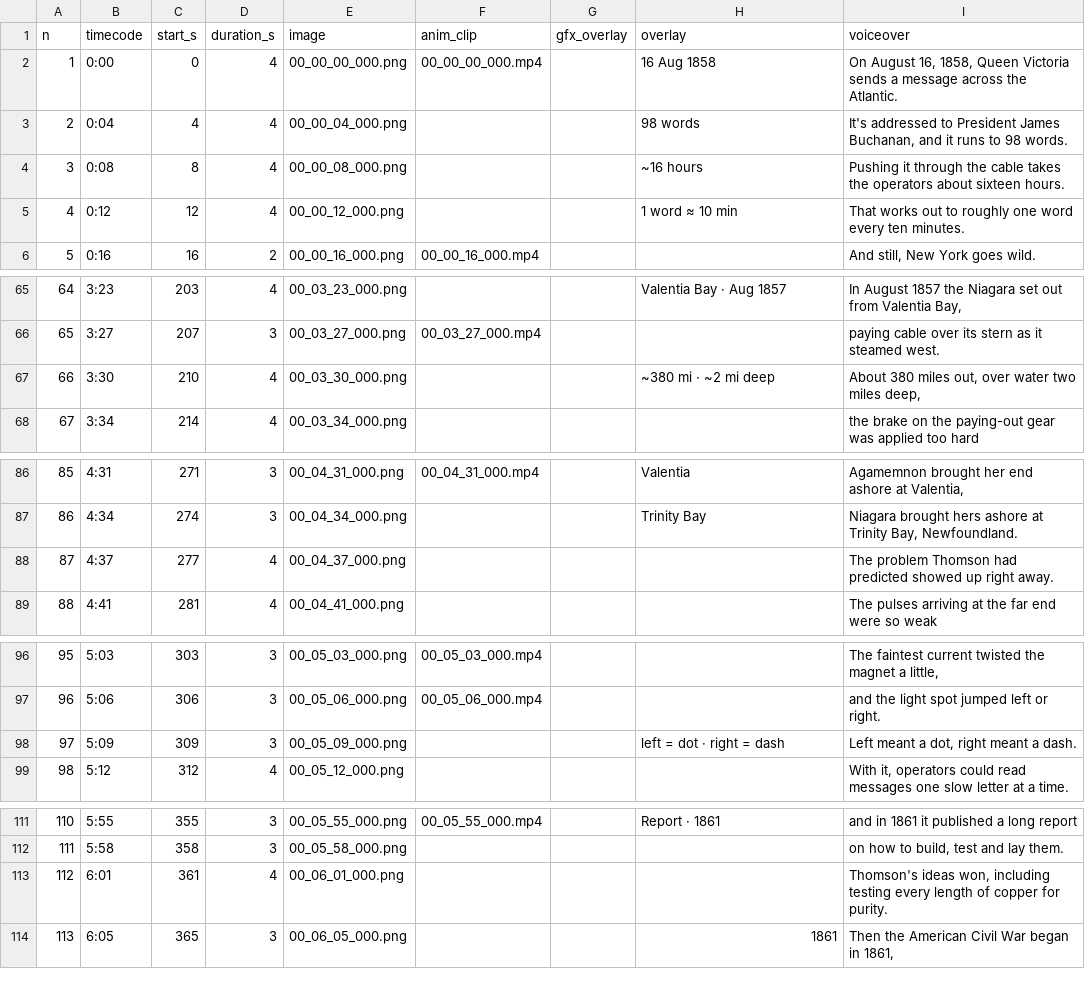
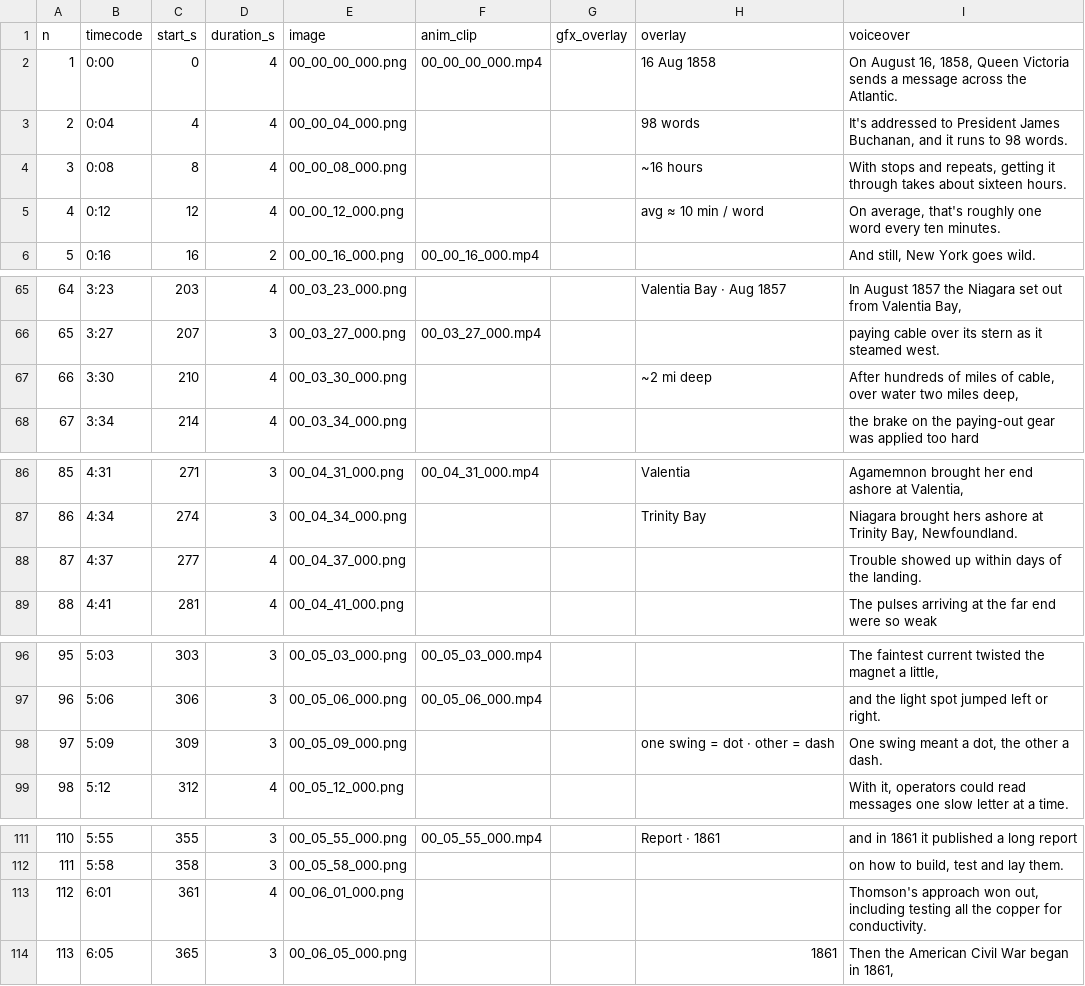
Before and after one commit to xx-fate-xx/youtube, a CSV file: youtube-studio/samples/enginovue_cable_1858/edit_timeline.csv, drawn as a sheet; only a part is shown, gaps mark what is left out; the diff covers the shown part only.

```diff
--- a/youtube-studio/samples/enginovue_cable_1858/edit_timeline.csv
+++ b/youtube-studio/samples/enginovue_cable_1858/edit_timeline.csv
@@ -3,4 +3,4 @@ n,timecode,start_s,duration_s,image,anim_clip,gfx_overlay,overlay,voiceover
 2,0:04,4,4,00_00_04_000.png,,,98 words,"It's addressed to President James Buchanan, and it runs to 98 words."
-3,0:08,8,4,00_00_08_000.png,,,~16 hours,Pushing it through the cable takes the operators about sixteen hours.
-4,0:12,12,4,00_00_12_000.png,,,1 word ≈ 10 min,That works out to roughly one word every ten minutes.
+3,0:08,8,4,00_00_08_000.png,,,~16 hours,"With stops and repeats, getting it through takes about sixteen hours."
+4,0:12,12,4,00_00_12_000.png,,,avg ≈ 10 min / word,"On average, that's roughly one word every ten minutes."
 5,0:16,16,2,00_00_16_000.png,00_00_16_000.mp4,,,"And still, New York goes wild."
@@ -66,3 +66,3 @@ n,timecode,start_s,duration_s,image,anim_clip,gfx_overlay,overlay,voiceover
 65,3:27,207,3,00_03_27_000.png,00_03_27_000.mp4,,,paying cable over its stern as it steamed west.
-66,3:30,210,4,00_03_30_000.png,,,~380 mi · ~2 mi deep,"About 380 miles out, over water two miles deep,"
+66,3:30,210,4,00_03_30_000.png,,,~2 mi deep,"After hundreds of miles of cable, over water two miles deep,"
 67,3:34,214,4,00_03_34_000.png,,,,the brake on the paying-out gear was applied too hard
@@ -87,3 +87,3 @@ n,timecode,start_s,duration_s,image,anim_clip,gfx_overlay,overlay,voiceover
 86,4:34,274,3,00_04_34_000.png,,,Trinity Bay,"Niagara brought hers ashore at Trinity Bay, Newfoundland."
-87,4:37,277,4,00_04_37_000.png,,,,The problem Thomson had predicted showed up right away.
+87,4:37,277,4,00_04_37_000.png,,,,Trouble showed up within days of the landing.
 88,4:41,281,4,00_04_41_000.png,,,,The pulses arriving at the far end were so weak
@@ -97,3 +97,3 @@ n,timecode,start_s,duration_s,image,anim_clip,gfx_overlay,overlay,voiceover
 96,5:06,306,3,00_05_06_000.png,00_05_06_000.mp4,,,and the light spot jumped left or right.
-97,5:09,309,3,00_05_09_000.png,,,left = dot · right = dash,"Left meant a dot, right meant a dash."
+97,5:09,309,3,00_05_09_000.png,,,one swing = dot · other = dash,"One swing meant a dot, the other a dash."
 98,5:12,312,4,00_05_12_000.png,,,,"With it, operators could read messages one slow letter at a time."
@@ -112,3 +112,3 @@ n,timecode,start_s,duration_s,image,anim_clip,gfx_overlay,overlay,voiceover
 111,5:58,358,3,00_05_58_000.png,,,,"on how to build, test and lay them."
-112,6:01,361,4,00_06_01_000.png,,,,"Thomson's ideas won, including testing every length of copper for purity."
+112,6:01,361,4,00_06_01_000.png,,,,"Thomson's approach won out, including testing all the copper for conductivity."
 113,6:05,365,3,00_06_05_000.png,,,1861,"Then the American Civil War began in 1861,"
```
Also changed, not shown: 1 edited cell elsewhere in this file, 7 other files.
